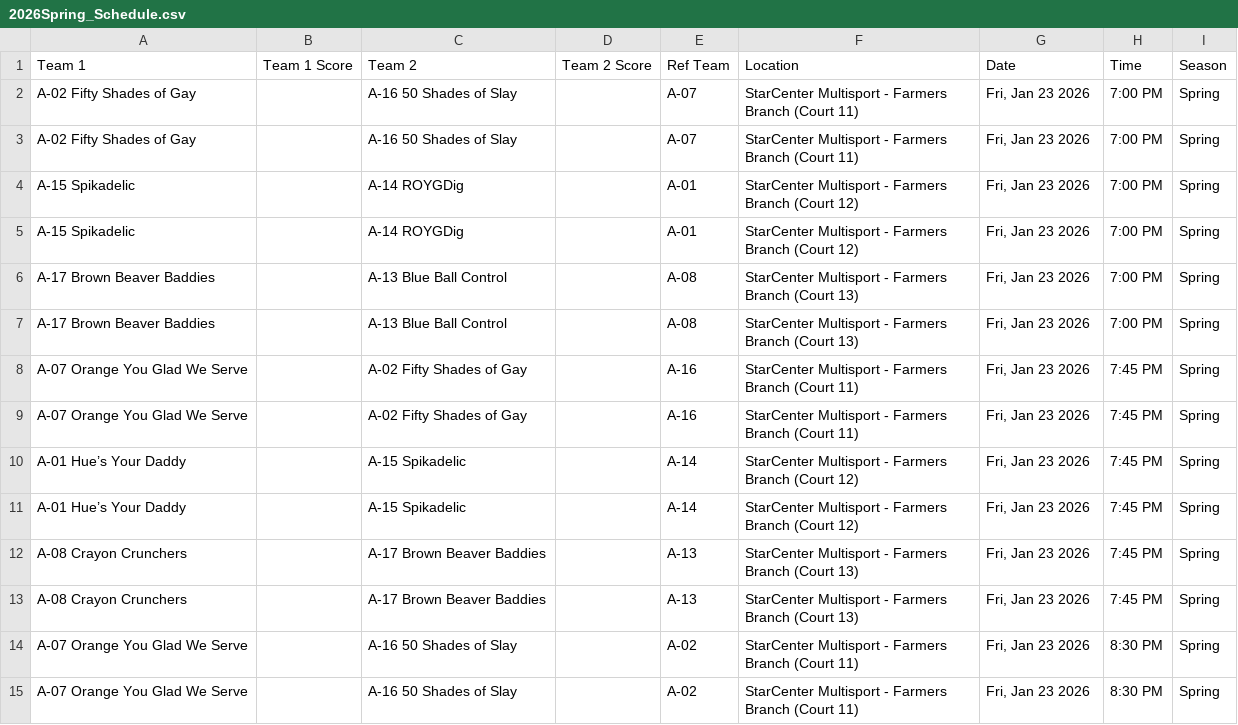
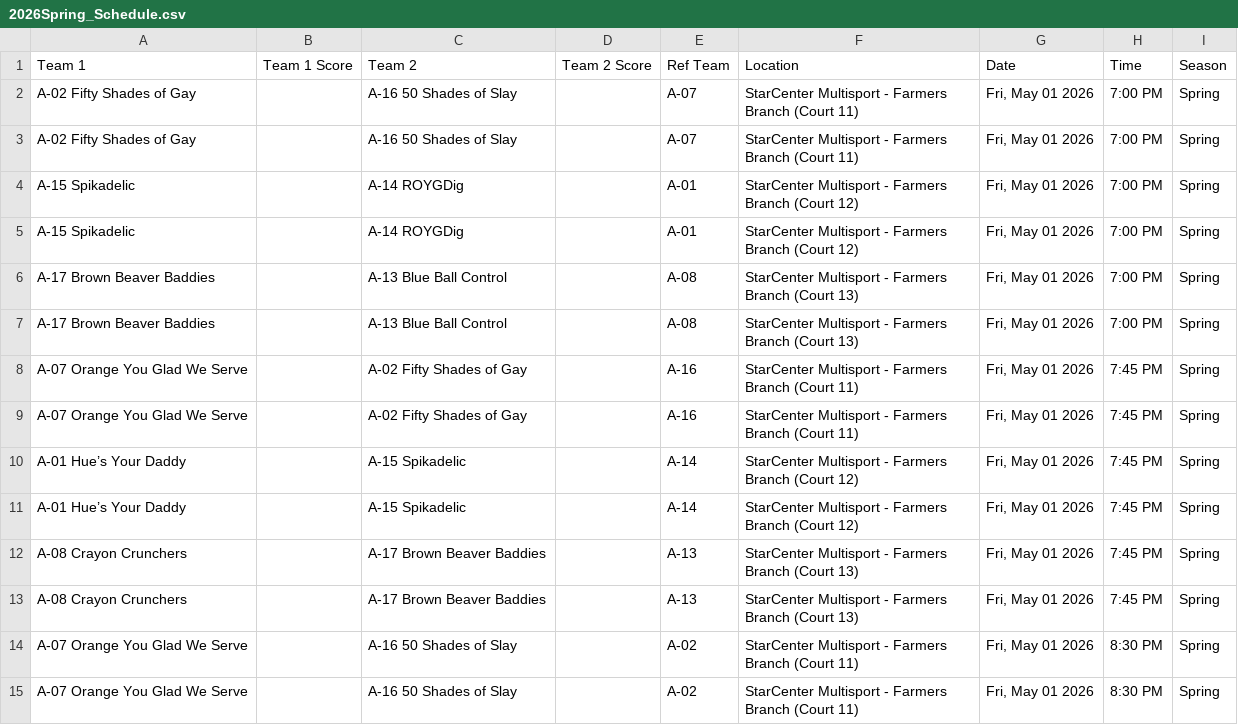
Before and after one commit to kdinh9/DivaSchedule, a CSV file: 2026Spring_Schedule.csv, drawn as a sheet; only a part is shown; the diff covers the shown part only.

Commit message:
Real update... for makeup date Week 1-> Week 11

```diff
--- a/2026Spring_Schedule.csv
+++ b/2026Spring_Schedule.csv
@@ -1,15 +1,15 @@
 Team 1,Team 1 Score,Team 2,Team 2 Score,Ref Team,Location,Date,Time,Season
-A-02 Fifty Shades of Gay,,A-16 50 Shades of Slay,,A-07,StarCenter Multisport - Farmers Branch (Court 11),"Fri, Jan 23 2026",7:00 PM,Spring
-A-02 Fifty Shades of Gay,,A-16 50 Shades of Slay,,A-07,StarCenter Multisport - Farmers Branch (Court 11),"Fri, Jan 23 2026",7:00 PM,Spring
-A-15 Spikadelic,,A-14 ROYGDig,,A-01,StarCenter Multisport - Farmers Branch (Court 12),"Fri, Jan 23 2026",7:00 PM,Spring
-A-15 Spikadelic,,A-14 ROYGDig,,A-01,StarCenter Multisport - Farmers Branch (Court 12),"Fri, Jan 23 2026",7:00 PM,Spring
-A-17 Brown Beaver Baddies,,A-13 Blue Ball Control,,A-08,StarCenter Multisport - Farmers Branch (Court 13),"Fri, Jan 23 2026",7:00 PM,Spring
-A-17 Brown Beaver Baddies,,A-13 Blue Ball Control,,A-08,StarCenter Multisport - Farmers Branch (Court 13),"Fri, Jan 23 2026",7:00 PM,Spring
-A-07 Orange You Glad We Serve,,A-02 Fifty Shades of Gay,,A-16,StarCenter Multisport - Farmers Branch (Court 11),"Fri, Jan 23 2026",7:45 PM,Spring
-A-07 Orange You Glad We Serve,,A-02 Fifty Shades of Gay,,A-16,StarCenter Multisport - Farmers Branch (Court 11),"Fri, Jan 23 2026",7:45 PM,Spring
-A-01 Hue’s Your Daddy,,A-15 Spikadelic,,A-14,StarCenter Multisport - Farmers Branch (Court 12),"Fri, Jan 23 2026",7:45 PM,Spring
-A-01 Hue’s Your Daddy,,A-15 Spikadelic,,A-14,StarCenter Multisport - Farmers Branch (Court 12),"Fri, Jan 23 2026",7:45 PM,Spring
-A-08 Crayon Crunchers,,A-17 Brown Beaver Baddies,,A-13,StarCenter Multisport - Farmers Branch (Court 13),"Fri, Jan 23 2026",7:45 PM,Spring
-A-08 Crayon Crunchers,,A-17 Brown Beaver Baddies,,A-13,StarCenter Multisport - Farmers Branch (Court 13),"Fri, Jan 23 2026",7:45 PM,Spring
-A-07 Orange You Glad We Serve,,A-16 50 Shades of Slay,,A-02,StarCenter Multisport - Farmers Branch (Court 11),"Fri, Jan 23 2026",8:30 PM,Spring
-A-07 Orange You Glad We Serve,,A-16 50 Shades of Slay,,A-02,StarCenter Multisport - Farmers Branch (Court 11),"Fri, Jan 23 2026",8:30 PM,Spring
+A-02 Fifty Shades of Gay,,A-16 50 Shades of Slay,,A-07,StarCenter Multisport - Farmers Branch (Court 11),"Fri, May 01 2026",7:00 PM,Spring
+A-02 Fifty Shades of Gay,,A-16 50 Shades of Slay,,A-07,StarCenter Multisport - Farmers Branch (Court 11),"Fri, May 01 2026",7:00 PM,Spring
+A-15 Spikadelic,,A-14 ROYGDig,,A-01,StarCenter Multisport - Farmers Branch (Court 12),"Fri, May 01 2026",7:00 PM,Spring
+A-15 Spikadelic,,A-14 ROYGDig,,A-01,StarCenter Multisport - Farmers Branch (Court 12),"Fri, May 01 2026",7:00 PM,Spring
+A-17 Brown Beaver Baddies,,A-13 Blue Ball Control,,A-08,StarCenter Multisport - Farmers Branch (Court 13),"Fri, May 01 2026",7:00 PM,Spring
+A-17 Brown Beaver Baddies,,A-13 Blue Ball Control,,A-08,StarCenter Multisport - Farmers Branch (Court 13),"Fri, May 01 2026",7:00 PM,Spring
+A-07 Orange You Glad We Serve,,A-02 Fifty Shades of Gay,,A-16,StarCenter Multisport - Farmers Branch (Court 11),"Fri, May 01 2026",7:45 PM,Spring
+A-07 Orange You Glad We Serve,,A-02 Fifty Shades of Gay,,A-16,StarCenter Multisport - Farmers Branch (Court 11),"Fri, May 01 2026",7:45 PM,Spring
+A-01 Hue’s Your Daddy,,A-15 Spikadelic,,A-14,StarCenter Multisport - Farmers Branch (Court 12),"Fri, May 01 2026",7:45 PM,Spring
+A-01 Hue’s Your Daddy,,A-15 Spikadelic,,A-14,StarCenter Multisport - Farmers Branch (Court 12),"Fri, May 01 2026",7:45 PM,Spring
+A-08 Crayon Crunchers,,A-17 Brown Beaver Baddies,,A-13,StarCenter Multisport - Farmers Branch (Court 13),"Fri, May 01 2026",7:45 PM,Spring
+A-08 Crayon Crunchers,,A-17 Brown Beaver Baddies,,A-13,StarCenter Multisport - Farmers Branch (Court 13),"Fri, May 01 2026",7:45 PM,Spring
+A-07 Orange You Glad We Serve,,A-16 50 Shades of Slay,,A-02,StarCenter Multisport - Farmers Branch (Court 11),"Fri, May 01 2026",8:30 PM,Spring
+A-07 Orange You Glad We Serve,,A-16 50 Shades of Slay,,A-02,StarCenter Multisport - Farmers Branch (Court 11),"Fri, May 01 2026",8:30 PM,Spring
```
Also changed, not shown: 172 edited cells elsewhere in this file.
